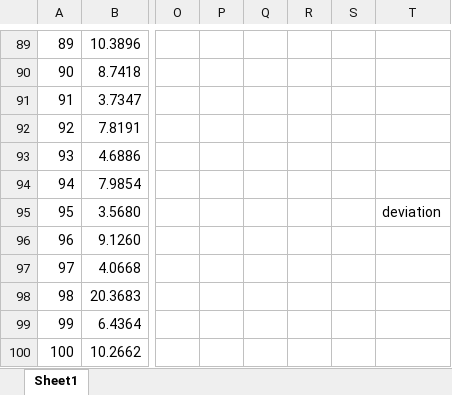
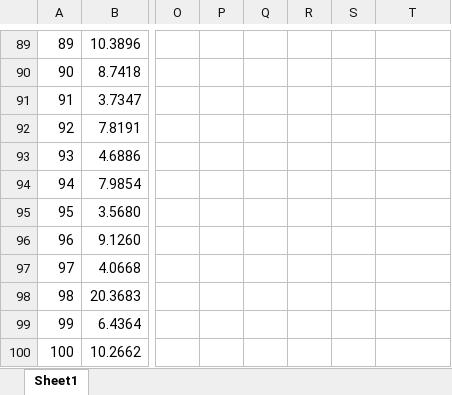
Before and after one commit to OSLL/sw-auto, an Excel workbook: script/results/Charts.xlsx, sheet Sheet1, drawn as a sheet; only a part is shown, gaps mark what is left out; values as stored, in another font and other column widths than the file's, no borders; charts and pictures not drawn; the diff names each change by its address in the sheet, - before the commit and + after, or states it on an @@ line.

```diff
--- a/script/results/Charts.xlsx (sheet Sheet1)
+++ b/script/results/Charts.xlsx (sheet Sheet1)
-T95: deviation
+T95: (empty)
```
Also changed, not shown: charts or pictures, 8 other files.
